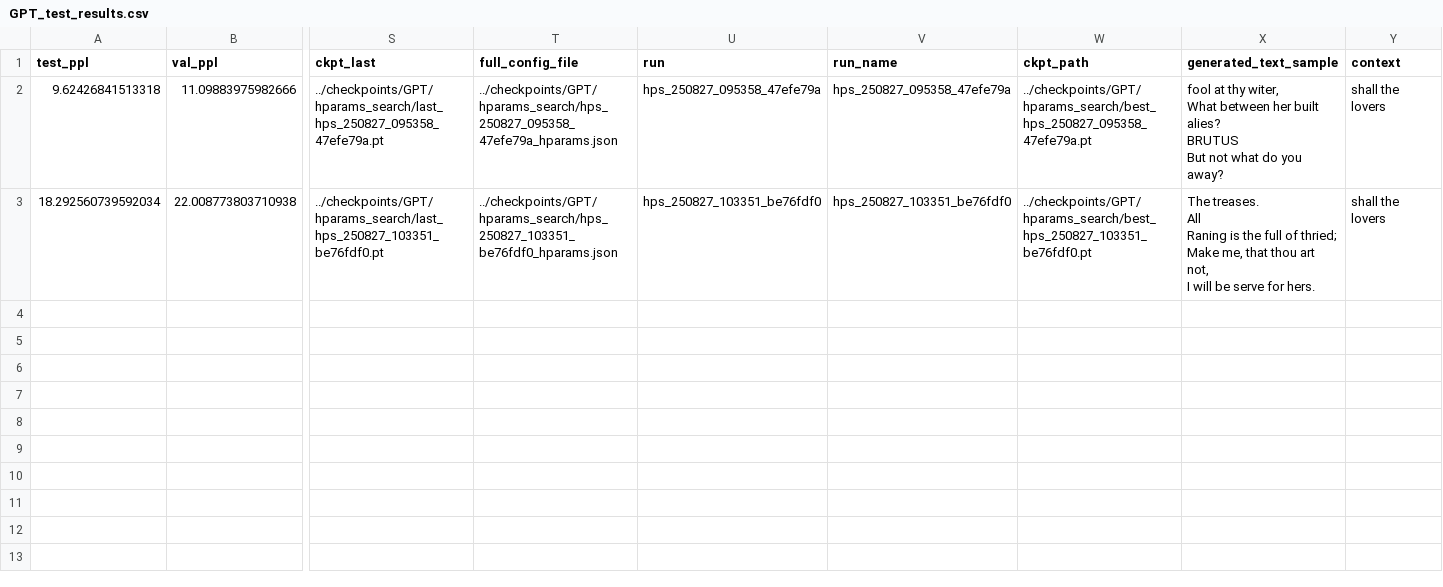
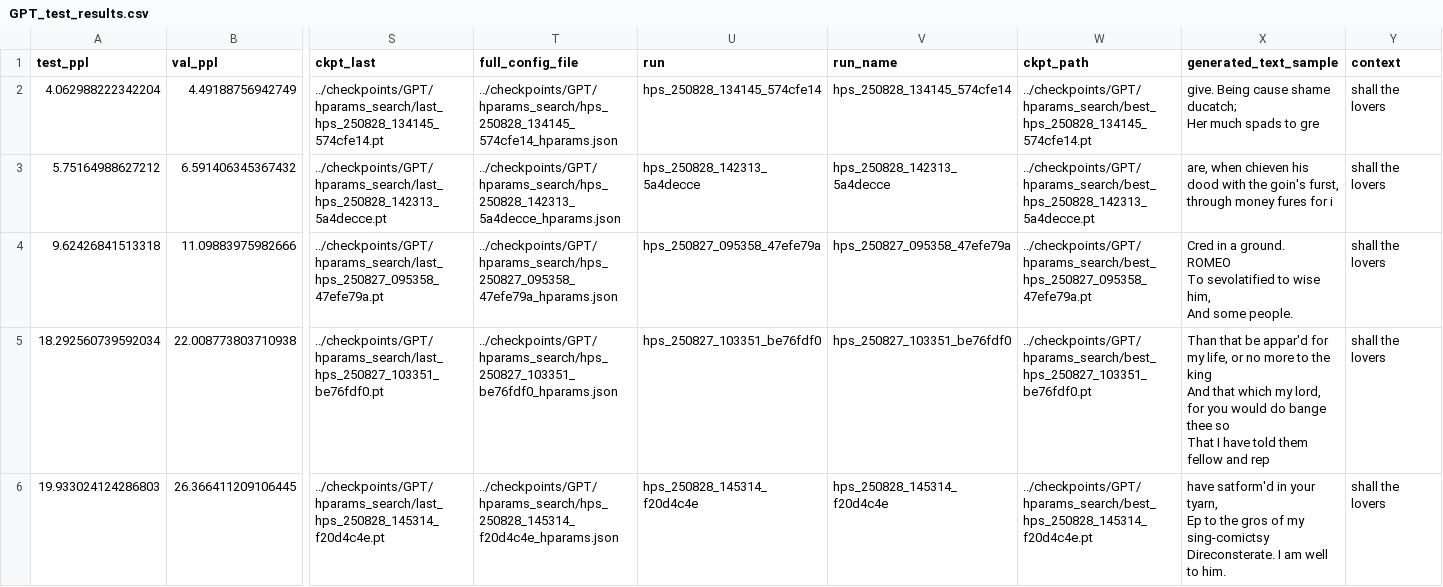
Before and after one commit to Edogor/GPT-from-scratch, a CSV file: results/GPT/hparams_search/GPT_test_results.csv, drawn as a sheet; only a part is shown, gaps mark what is left out; addresses are those after the commit; rows hold the shown columns only; ↵ is a line break in a cell; the diff names each change by its address in the sheet, - before the commit and + after, or states it on an @@ line.

```diff
--- a/results/GPT/hparams_search/GPT_test_results.csv
+++ b/results/GPT/hparams_search/GPT_test_results.csv
+row 2: 4.062988222342204 | 4.49188756942749 | ../checkpoints/GPT/hparams_search/last_hps_250828_134145_574cfe14.pt | ../checkpoints/GPT/hparams_search/hps_250828_134145_574cfe14_hparams.json | hps_250828_134145_574cfe14 | hps_250828_134145_574cfe14 | ../checkpoints/GPT/hparams_search/best_hps_250828_134145_574cfe14.pt | give. Being cause shame ducatch; ↵ Her much spads to gre | shall the lovers
+row 3: 5.75164988627212 | 6.591406345367432 | ../checkpoints/GPT/hparams_search/last_hps_250828_142313_5a4decce.pt | ../checkpoints/GPT/hparams_search/hps_250828_142313_5a4decce_hparams.json | hps_250828_142313_5a4decce | hps_250828_142313_5a4decce | ../checkpoints/GPT/hparams_search/best_hps_250828_142313_5a4decce.pt | are, when chieven his ↵ dood with the goin's furst, through money fures for i | shall the lovers
-X4 (generated_text_sample): fool at thy witer, ↵ What between her built alies? ↵ BRUTUS ↵ But not what do you away?
+X4 (generated_text_sample): Cred in a ground. ↵ ROMEO ↵ To sevolatified to wise him, ↵ And some people.
-X5 (generated_text_sample): The treases. ↵ All ↵ Raning is the full of thried; ↵ Make me, that thou art not, ↵ I will be serve for hers.
+X5 (generated_text_sample): Than that be appar'd for my life, or no more to the king ↵ And that which my lord, for you would do bange thee so ↵ That I have told them fellow and rep
+row 6: 19.933024124286803 | 26.366411209106445 | ../checkpoints/GPT/hparams_search/last_hps_250828_145314_f20d4c4e.pt | ../checkpoints/GPT/hparams_search/hps_250828_145314_f20d4c4e_hparams.json | hps_250828_145314_f20d4c4e | hps_250828_145314_f20d4c4e | ../checkpoints/GPT/hparams_search/best_hps_250828_145314_f20d4c4e.pt | have satform'd in your tyarn, ↵ Ep to the gros of my sing-comictsy ↵ Direconsterate. I am well to him. | shall the lovers
```
Also changed, not shown: 13 other files.
